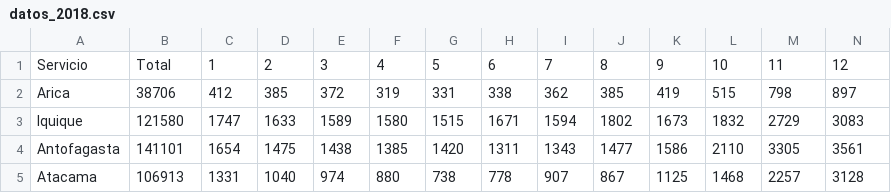
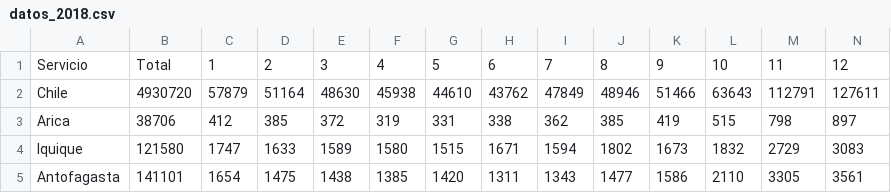
Before and after one commit to alavado/deis-server, a CSV file: scrapes/datos_2018.csv, drawn as a sheet; only a part is shown; the shorter side is filled out with more unchanged rows; rows hold the shown columns only; the diff names each change by its address in the sheet, - before the commit and + after, or states it on an @@ line.

```diff
--- a/scrapes/datos_2018.csv
+++ b/scrapes/datos_2018.csv
+row 2: Chile | 4930720 | 57879 | 51164 | 48630 | 45938 | 44610 | 43762 | 47849 | 48946 | 51466 | 63643 | 112791 | 127611
```
Also changed, not shown: scrapes/datos_2017.csv, scrapes/datos_2019.csv, 7 other files.
